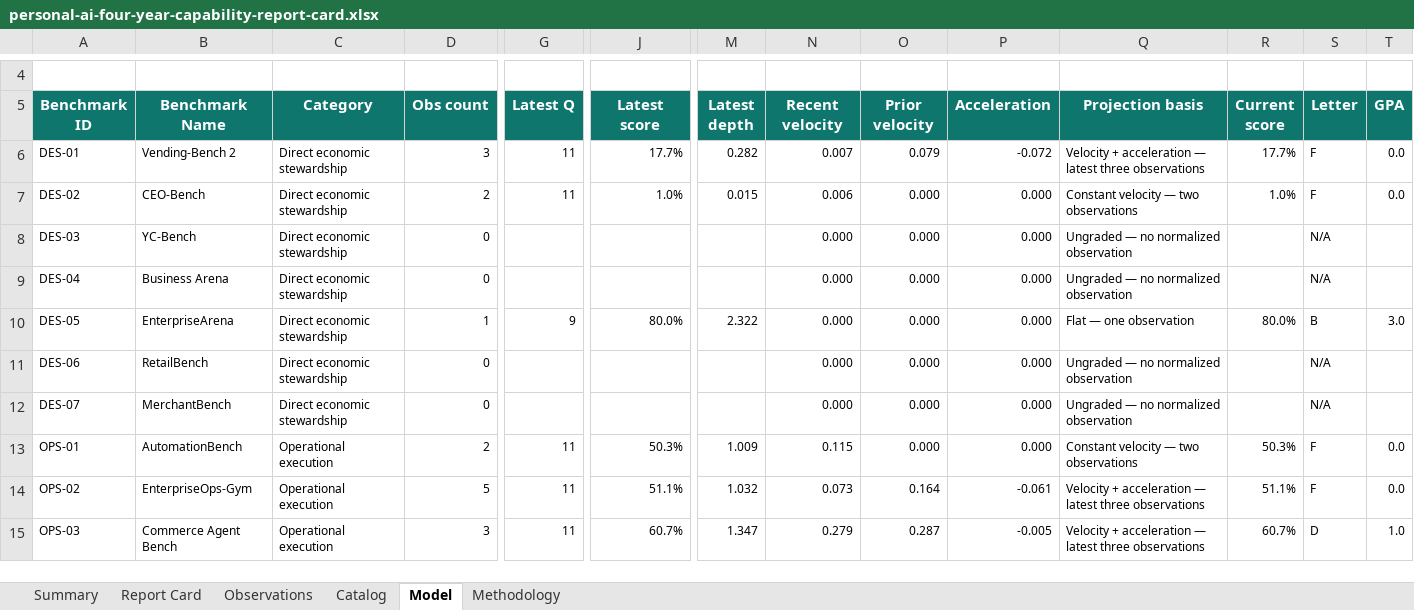
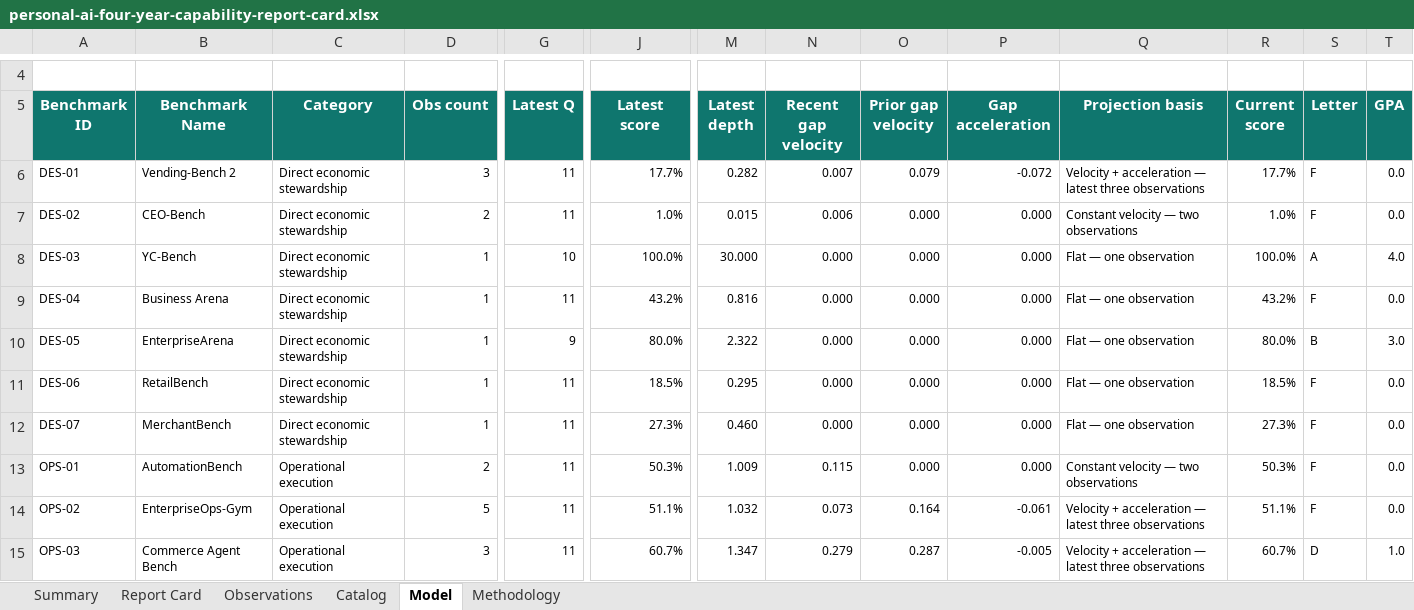
Before and after one commit to buwilliams/diffuse-personal-ai, an Excel workbook: public/reports/personal-ai-four-year-capability-report-card.xlsx, sheet Model, drawn as a sheet; only a part is shown, gaps mark what is left out; values as stored, in another font and other column widths than the file's, no borders; table styles not drawn; the diff names each change by its address in the sheet, - before the commit and + after, or states it on an @@ line.

Commit message:
Refresh capability model and publication date

```diff
--- a/public/reports/personal-ai-four-year-capability-report-card.xlsx (sheet Model)
+++ b/public/reports/personal-ai-four-year-capability-report-card.xlsx (sheet Model)
-N5: Recent velocity
+N5: Recent gap velocity
-O5: Prior velocity
+O5: Prior gap velocity
-P5: Acceleration
+P5: Gap acceleration
-D8:D9 (Obs count): 0
+D8:D9 (Obs count): 1
-G8 (Latest Q): (empty)
+G8 (Latest Q): 10
-J8 (Latest score): (empty)
+J8 (Latest score): 100.0%
-M8 (Latest depth): (empty)
+M8 (Latest depth): 30.000
-Q8:Q9 (Projection basis): Ungraded — no normalized observation
+Q8:Q9 (Projection basis): Flat — one observation
-R8 (Current score): (empty)
+R8 (Current score): 100.0%
-S8 (Letter): N/A
+S8 (Letter): A
-T8 (GPA): (empty)
+T8 (GPA): 4.0
-G9 (Latest Q): (empty)
+G9 (Latest Q): 11
-J9 (Latest score): (empty)
+J9 (Latest score): 43.2%
-M9 (Latest depth): (empty)
+M9 (Latest depth): 0.816
-R9 (Current score): (empty)
+R9 (Current score): 43.2%
-S9 (Letter): N/A
+S9 (Letter): F
-T9 (GPA): (empty)
+T9 (GPA): 0.0
-D11:D12 (Obs count): 0
+D11:D12 (Obs count): 1
-G11:G12 (Latest Q): (empty)
+G11:G12 (Latest Q): 11
-J11 (Latest score): (empty)
+J11 (Latest score): 18.5%
-M11 (Latest depth): (empty)
+M11 (Latest depth): 0.295
-Q11:Q12 (Projection basis): Ungraded — no normalized observation
+Q11:Q12 (Projection basis): Flat — one observation
-R11 (Current score): (empty)
+R11 (Current score): 18.5%
-S11:S12 (Letter): N/A
+S11:S12 (Letter): F
-T11:T12 (GPA): (empty)
+T11:T12 (GPA): 0.0
-J12 (Latest score): (empty)
+J12 (Latest score): 27.3%
-M12 (Latest depth): (empty)
+M12 (Latest depth): 0.460
-R12 (Current score): (empty)
+R12 (Current score): 27.3%
```
Also changed, not shown: sheet Report Card, sheet Summary, sheet Observations, sheet Methodology, sheet Catalog, formulas that keep their value, charts or pictures, 3 other files.
